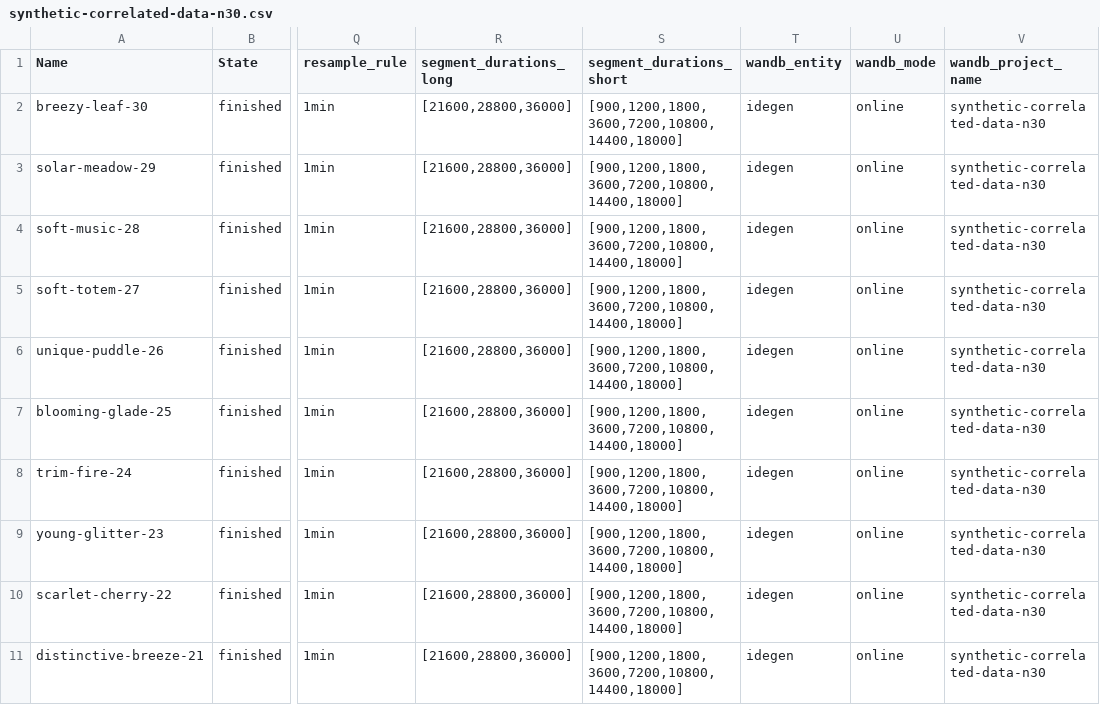
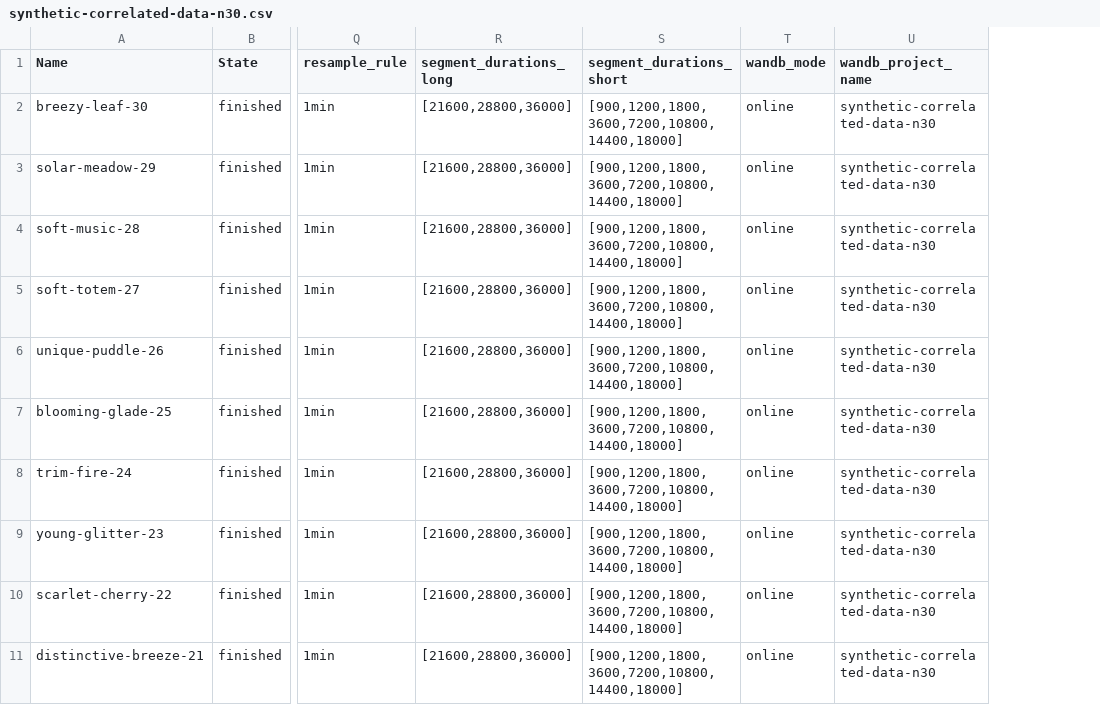
Before and after one commit to isabelladegen/corrclust-validation, a CSV file: parquet_data/exploratory/synthetic-correlated-data-n30.csv, drawn as a sheet; only a part is shown, gaps mark what is left out; the diff names each change by its address in the sheet, - before the commit and + after, or states it on an @@ line.

```diff
--- a/parquet_data/exploratory/synthetic-correlated-data-n30.csv
+++ b/parquet_data/exploratory/synthetic-correlated-data-n30.csv
-column T (wandb_entity), rows 2-11: all idegen
```
Also changed, not shown: 5 other files.
